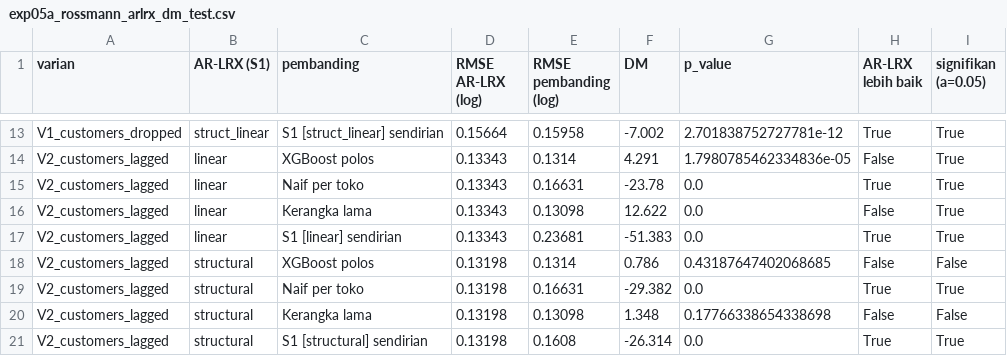
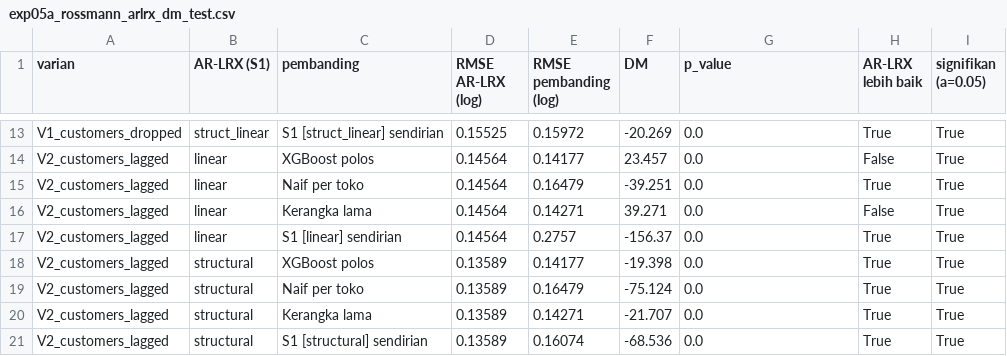
Before and after one commit to wahyuramadhandotcom/A-Hybrid-forecasting-model, a CSV file: results/exp05a_rossmann_arlrx_dm_test.csv, drawn as a sheet; only a part is shown, gaps mark what is left out; the diff covers the shown part only; the diff names each change by its address in the sheet, - before the commit and + after, or states it on an @@ line.

```diff
--- a/results/exp05a_rossmann_arlrx_dm_test.csv
+++ b/results/exp05a_rossmann_arlrx_dm_test.csv
-D13 (RMSE AR-LRX (log)): 0.15664
+D13 (RMSE AR-LRX (log)): 0.15525
-E13 (RMSE pembanding (log)): 0.15958
+E13 (RMSE pembanding (log)): 0.15972
-F13 (DM): -7.002
+F13 (DM): -20.269
-G13 (p_value): 2.701838752727781e-12
+G13 (p_value): 0.0
-D14:D17 (RMSE AR-LRX (log)): 0.13343
+D14:D17 (RMSE AR-LRX (log)): 0.14564
-E14 (RMSE pembanding (log)): 0.1314
+E14 (RMSE pembanding (log)): 0.14177
-F14 (DM): 4.291
+F14 (DM): 23.457
-G14 (p_value): 1.7980785462334836e-05
+G14 (p_value): 0.0
-E15 (RMSE pembanding (log)): 0.16631
+E15 (RMSE pembanding (log)): 0.16479
-F15 (DM): -23.78
+F15 (DM): -39.251
-E16 (RMSE pembanding (log)): 0.13098
+E16 (RMSE pembanding (log)): 0.14271
-F16 (DM): 12.622
+F16 (DM): 39.271
-E17 (RMSE pembanding (log)): 0.23681
+E17 (RMSE pembanding (log)): 0.2757
-F17 (DM): -51.383
+F17 (DM): -156.37
-D18:D21 (RMSE AR-LRX (log)): 0.13198
+D18:D21 (RMSE AR-LRX (log)): 0.13589
-E18 (RMSE pembanding (log)): 0.1314
+E18 (RMSE pembanding (log)): 0.14177
-F18 (DM): 0.786
+F18 (DM): -19.398
-G18 (p_value): 0.43187647402068685
+G18 (p_value): 0.0
-H18 (AR-LRX lebih baik): False
+H18 (AR-LRX lebih baik): True
-I18 (signifikan (a=0.05)): False
+I18 (signifikan (a=0.05)): True
-E19 (RMSE pembanding (log)): 0.16631
+E19 (RMSE pembanding (log)): 0.16479
-F19 (DM): -29.382
+F19 (DM): -75.124
-E20 (RMSE pembanding (log)): 0.13098
+E20 (RMSE pembanding (log)): 0.14271
-F20 (DM): 1.348
+F20 (DM): -21.707
-G20 (p_value): 0.17766338654338698
+G20 (p_value): 0.0
-H20 (AR-LRX lebih baik): False
+H20 (AR-LRX lebih baik): True
-I20 (signifikan (a=0.05)): False
+I20 (signifikan (a=0.05)): True
-E21 (RMSE pembanding (log)): 0.1608
+E21 (RMSE pembanding (log)): 0.16074
-F21 (DM): -26.314
+F21 (DM): -68.536
```
Also changed, not shown: 100 edited cells elsewhere in this file, results/exp05a_rossmann_arlrx.csv, results/exp05a_rossmann_arlrx_ablation.csv, 56 other files.
